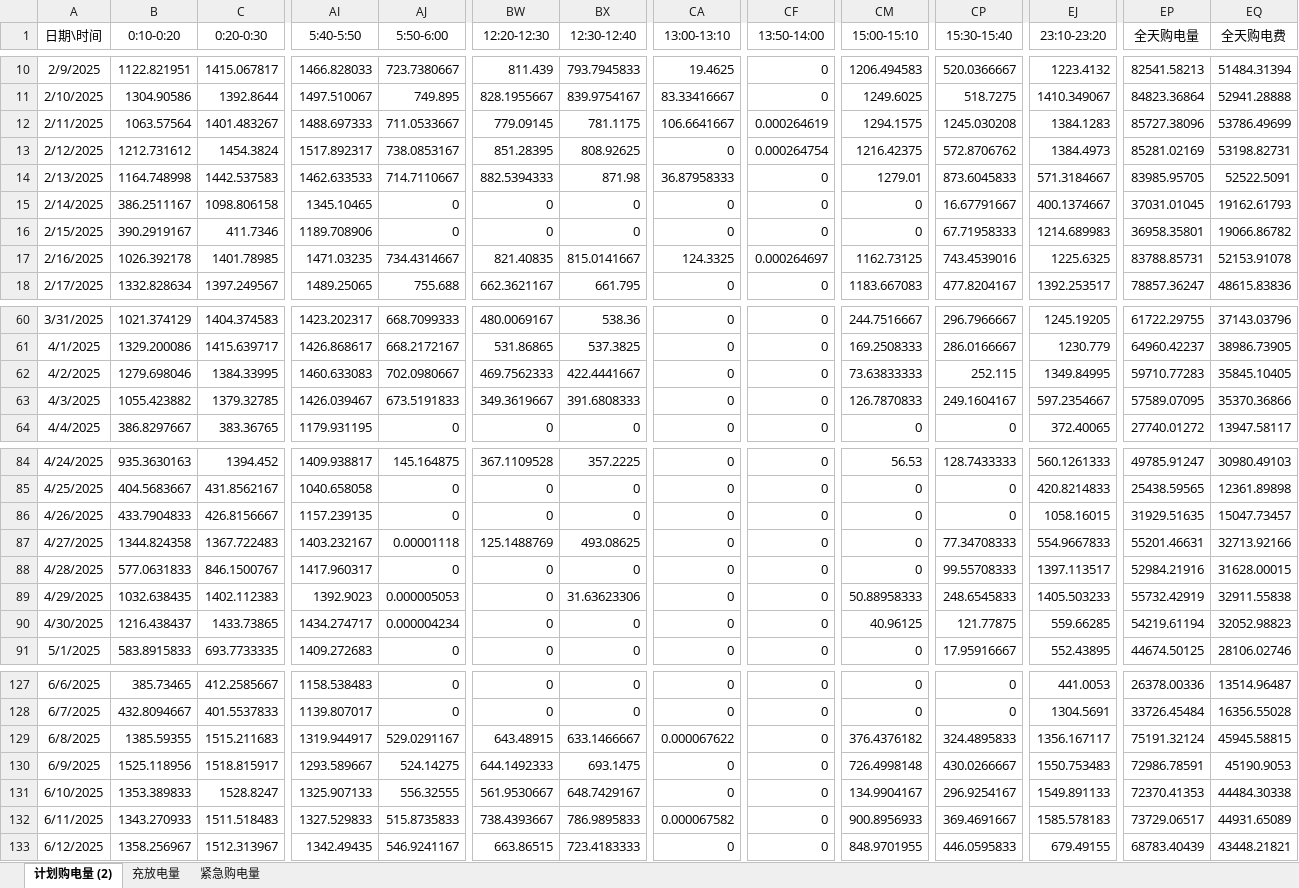
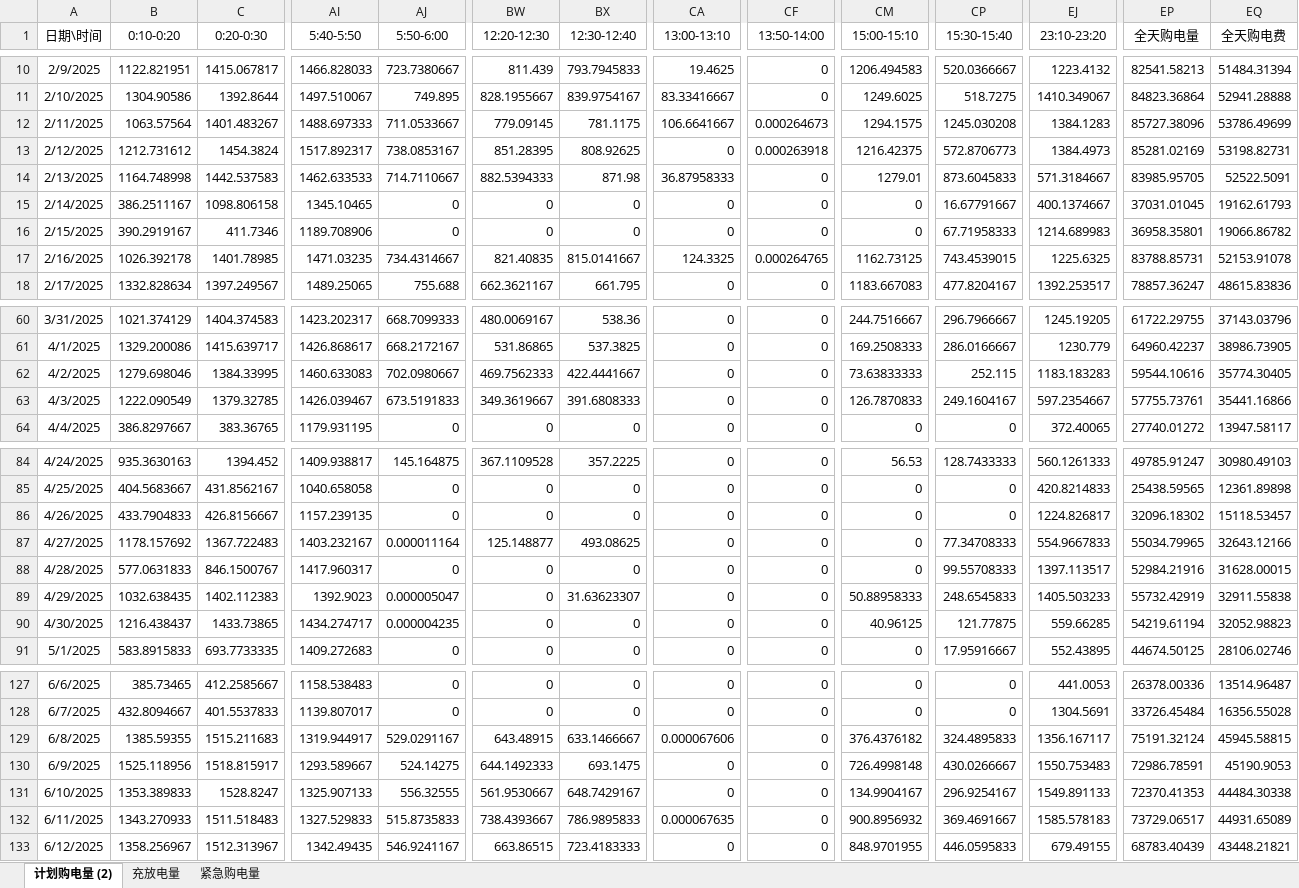
Before and after one commit to RolyForden/CUMCM-2026, an Excel workbook: outputs/q2/result2.xlsm, sheet 计划购电量 (2), drawn as a sheet; only a part is shown, gaps mark what is left out; values as stored, in another font and other column widths than the file's, no borders; the diff covers the shown part only; the diff names each change by its address in the sheet, - before the commit and + after, or states it on an @@ line.

```diff
--- a/outputs/q2/result2.xlsm (sheet 计划购电量 (2))
+++ b/outputs/q2/result2.xlsm (sheet 计划购电量 (2))
-CF12 (13:50-14:00): 0.000264619
+CF12 (13:50-14:00): 0.000264673
-CF13 (13:50-14:00): 0.000264754
+CF13 (13:50-14:00): 0.000263918
-CP13 (15:30-15:40): 572.8706762
+CP13 (15:30-15:40): 572.8706773
-CF17 (13:50-14:00): 0.000264697
+CF17 (13:50-14:00): 0.000264765
-CP17 (15:30-15:40): 743.4539016
+CP17 (15:30-15:40): 743.4539015
-EJ62 (23:10-23:20): 1349.84995
+EJ62 (23:10-23:20): 1183.183283
-EP62 (全天购电量): 59710.77283
+EP62 (全天购电量): 59544.10616
-EQ62 (全天购电费): 35845.10405
+EQ62 (全天购电费): 35774.30405
-B63 (0:10-0:20): 1055.423882
+B63 (0:10-0:20): 1222.090549
-EP63 (全天购电量): 57589.07095
+EP63 (全天购电量): 57755.73761
-EQ63 (全天购电费): 35370.36866
+EQ63 (全天购电费): 35441.16866
-EJ86 (23:10-23:20): 1058.16015
+EJ86 (23:10-23:20): 1224.826817
-EP86 (全天购电量): 31929.51635
+EP86 (全天购电量): 32096.18302
-EQ86 (全天购电费): 15047.73457
+EQ86 (全天购电费): 15118.53457
-B87 (0:10-0:20): 1344.824358
+B87 (0:10-0:20): 1178.157692
-AJ87 (5:50-6:00): 0.00001118
+AJ87 (5:50-6:00): 0.000011164
-BW87 (12:20-12:30): 125.1488769
+BW87 (12:20-12:30): 125.148877
-EP87 (全天购电量): 55201.46631
+EP87 (全天购电量): 55034.79965
-EQ87 (全天购电费): 32713.92166
+EQ87 (全天购电费): 32643.12166
-AJ89 (5:50-6:00): 0.000005053
+AJ89 (5:50-6:00): 0.000005047
-BX89 (12:30-12:40): 31.63623306
+BX89 (12:30-12:40): 31.63623307
-AJ90 (5:50-6:00): 0.000004234
+AJ90 (5:50-6:00): 0.000004235
-CA129 (13:00-13:10): 0.000067622
+CA129 (13:00-13:10): 0.000067606
-CA132 (13:00-13:10): 0.000067582
+CA132 (13:00-13:10): 0.000067635
-CM132 (15:00-15:10): 900.8956933
+CM132 (15:00-15:10): 900.8956932
```
Also changed, not shown: 52 edited cells elsewhere in this sheet, sheet 紧急购电量, sheet 充放电量, 27 other files.
